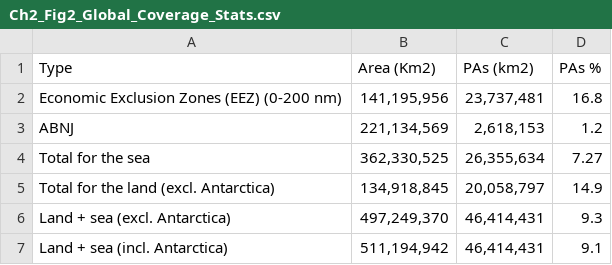
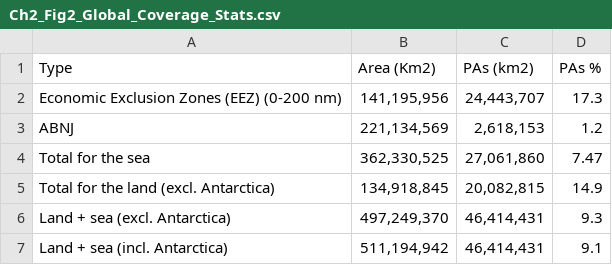
Before and after one commit to unepwcmc/pp-live-report, a CSV file: lib/data/file/Ch2_Fig2_Global_Coverage_Stats.csv, drawn as a sheet.

Commit message:
update chapt 2 fig 2 January stats

```diff
--- a/lib/data/file/Ch2_Fig2_Global_Coverage_Stats.csv
+++ b/lib/data/file/Ch2_Fig2_Global_Coverage_Stats.csv
@@ -1,6 +1,6 @@
 Type,Area (Km2),PAs (km2),PAs %
-Economic Exclusion Zones (EEZ) (0-200 nm),"141,195,956","23,737,481",16.8
+Economic Exclusion Zones (EEZ) (0-200 nm),"141,195,956","24,443,707",17.3
 ABNJ,"221,134,569","2,618,153",1.2
-Total for the sea,"362,330,525","26,355,634",7.27
-Total for the land (excl. Antarctica),"134,918,845","20,058,797",14.9
+Total for the sea,"362,330,525","27,061,860",7.47
+Total for the land (excl. Antarctica),"134,918,845","20,082,815",14.9
 Land + sea (excl. Antarctica),"497,249,370","46,414,431",9.3
```
Also changed, not shown: 1 other file.
